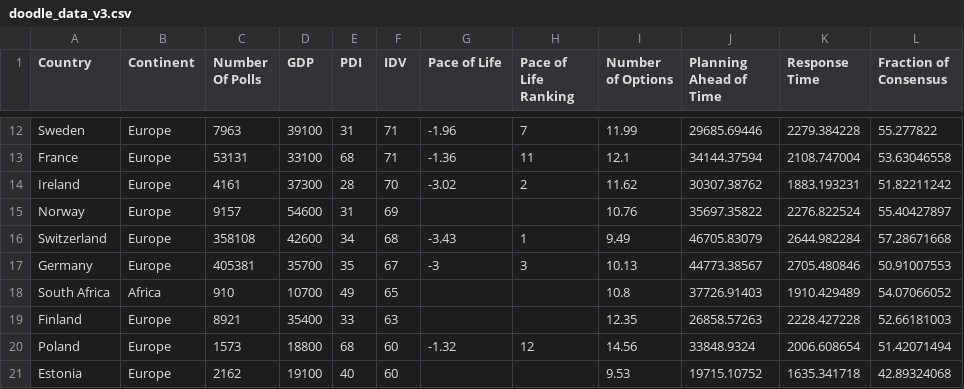
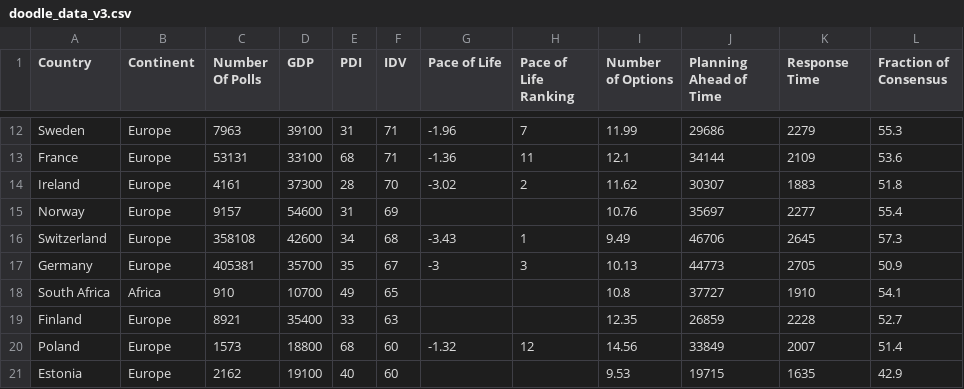
Before and after one commit to acatwang/doodle-viz, a CSV file: static/data/doodle_data_v3.csv, drawn as a sheet; only a part is shown, gaps mark what is left out; the diff covers the shown part only; the diff names each change by its address in the sheet, - before the commit and + after, or states it on an @@ line.

```diff
--- a/static/data/doodle_data_v3.csv
+++ b/static/data/doodle_data_v3.csv
-J12 (Planning Ahead of Time): 29685.69446
+J12 (Planning Ahead of Time): 29686
-K12 (Response Time): 2279.384228
+K12 (Response Time): 2279
-L12 (Fraction of Consensus): 55.277822
+L12 (Fraction of Consensus): 55.3
-J13 (Planning Ahead of Time): 34144.37594
+J13 (Planning Ahead of Time): 34144
-K13 (Response Time): 2108.747004
+K13 (Response Time): 2109
-L13 (Fraction of Consensus): 53.63046558
+L13 (Fraction of Consensus): 53.6
-J14 (Planning Ahead of Time): 30307.38762
+J14 (Planning Ahead of Time): 30307
-K14 (Response Time): 1883.193231
+K14 (Response Time): 1883
-L14 (Fraction of Consensus): 51.82211242
+L14 (Fraction of Consensus): 51.8
-J15 (Planning Ahead of Time): 35697.35822
+J15 (Planning Ahead of Time): 35697
-K15 (Response Time): 2276.822524
+K15 (Response Time): 2277
-L15 (Fraction of Consensus): 55.40427897
+L15 (Fraction of Consensus): 55.4
-J16 (Planning Ahead of Time): 46705.83079
+J16 (Planning Ahead of Time): 46706
-K16 (Response Time): 2644.982284
+K16 (Response Time): 2645
-L16 (Fraction of Consensus): 57.28671668
+L16 (Fraction of Consensus): 57.3
-J17 (Planning Ahead of Time): 44773.38567
+J17 (Planning Ahead of Time): 44773
-K17 (Response Time): 2705.480846
+K17 (Response Time): 2705
-L17 (Fraction of Consensus): 50.91007553
+L17 (Fraction of Consensus): 50.9
-J18 (Planning Ahead of Time): 37726.91403
+J18 (Planning Ahead of Time): 37727
-K18 (Response Time): 1910.429489
+K18 (Response Time): 1910
-L18 (Fraction of Consensus): 54.07066052
+L18 (Fraction of Consensus): 54.1
-J19 (Planning Ahead of Time): 26858.57263
+J19 (Planning Ahead of Time): 26859
-K19 (Response Time): 2228.427228
+K19 (Response Time): 2228
-L19 (Fraction of Consensus): 52.66181003
+L19 (Fraction of Consensus): 52.7
-J20 (Planning Ahead of Time): 33848.9324
+J20 (Planning Ahead of Time): 33849
-K20 (Response Time): 2006.608654
+K20 (Response Time): 2007
-L20 (Fraction of Consensus): 51.42071494
+L20 (Fraction of Consensus): 51.4
-J21 (Planning Ahead of Time): 19715.10752
+J21 (Planning Ahead of Time): 19715
-K21 (Response Time): 1635.341718
+K21 (Response Time): 1635
-L21 (Fraction of Consensus): 42.89324068
+L21 (Fraction of Consensus): 42.9
```
Also changed, not shown: 89 edited cells elsewhere in this file, 1 other file.
